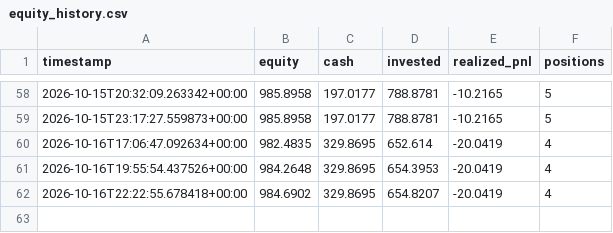
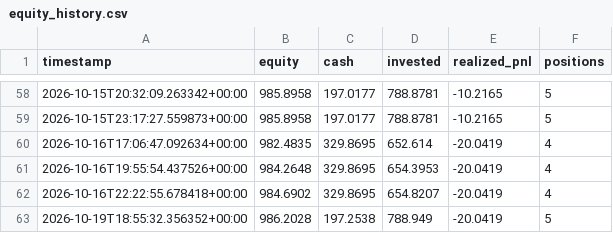
Before and after one commit to GaryPalfreman/Autonomous-Paper-Trading-Bot, a CSV file: data/equity_history.csv, drawn as a sheet; only a part is shown, gaps mark what is left out.

```diff
--- a/data/equity_history.csv
+++ b/data/equity_history.csv
@@ -62 +62,2 @@ timestamp,equity,cash,invested,realized_pnl,positions
 2026-10-16T22:22:55.678418+00:00,984.6902,329.8695,654.8207,-20.0419,4
+2026-10-19T18:55:32.356352+00:00,986.2028,197.2538,788.949,-20.0419,5
```
Also changed, not shown: data/benchmark_history.csv, data/decisions.csv, 6 other files.
